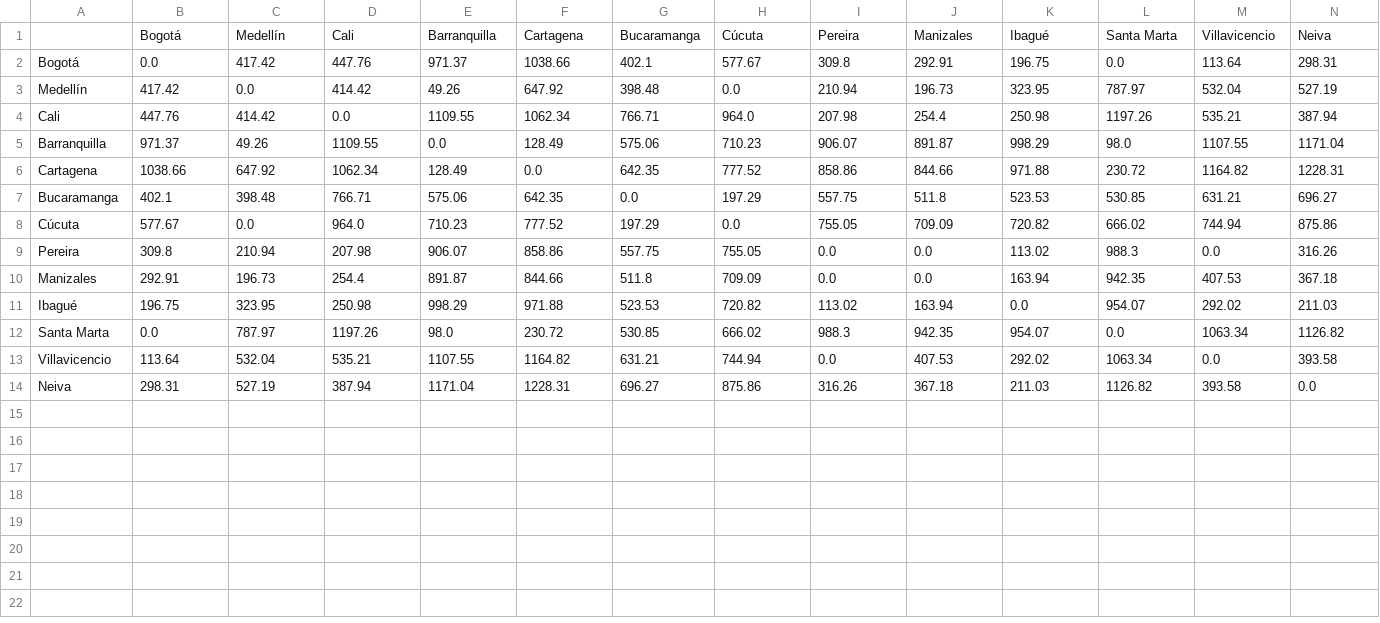
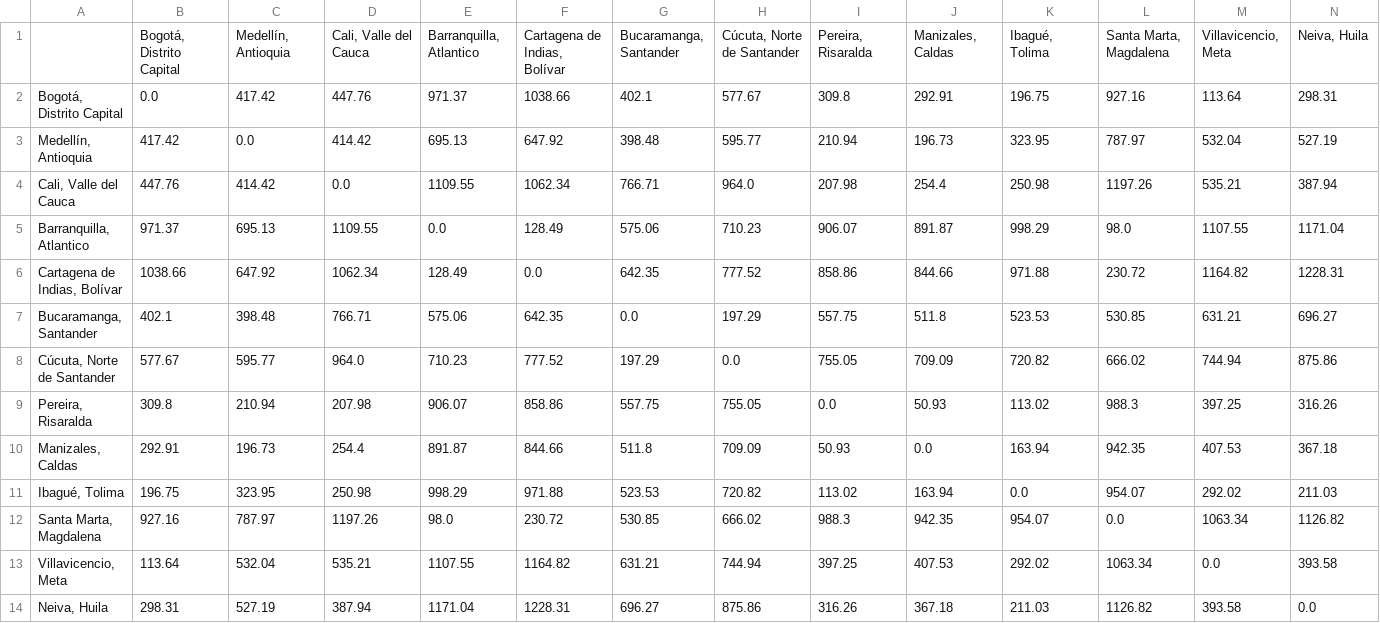
Before and after one commit to carlosmcalle/Trabajo01EQ5RNABI, a CSV file: matriz_distancia.csv, drawn as a sheet.

```diff
--- a/matriz_distancia.csv
+++ b/matriz_distancia.csv
@@ -1,14 +1,14 @@
-,Bogotá,Medellín,Cali,Barranquilla,Cartagena,Bucaramanga,Cúcuta,Pereira,Manizales,Ibagué,Santa Marta,Villavicencio,Neiva
-Bogotá,0.0,417.42,447.76,971.37,1038.66,402.1,577.67,309.8,292.91,196.75,0.0,113.64,298.31
-Medellín,417.42,0.0,414.42,49.26,647.92,398.48,0.0,210.94,196.73,323.95,787.97,532.04,527.19
-Cali,447.76,414.42,0.0,1109.55,1062.34,766.71,964.0,207.98,254.4,250.98,1197.26,535.21,387.94
-Barranquilla,971.37,49.26,1109.55,0.0,128.49,575.06,710.23,906.07,891.87,998.29,98.0,1107.55,1171.04
-Cartagena,1038.66,647.92,1062.34,128.49,0.0,642.35,777.52,858.86,844.66,971.88,230.72,1164.82,1228.31
-Bucaramanga,402.1,398.48,766.71,575.06,642.35,0.0,197.29,557.75,511.8,523.53,530.85,631.21,696.27
-Cúcuta,577.67,0.0,964.0,710.23,777.52,197.29,0.0,755.05,709.09,720.82,666.02,744.94,875.86
-Pereira,309.8,210.94,207.98,906.07,858.86,557.75,755.05,0.0,0.0,113.02,988.3,0.0,316.26
-Manizales,292.91,196.73,254.4,891.87,844.66,511.8,709.09,0.0,0.0,163.94,942.35,407.53,367.18
-Ibagué,196.75,323.95,250.98,998.29,971.88,523.53,720.82,113.02,163.94,0.0,954.07,292.02,211.03
-Santa Marta,0.0,787.97,1197.26,98.0,230.72,530.85,666.02,988.3,942.35,954.07,0.0,1063.34,1126.82
-Villavicencio,113.64,532.04,535.21,1107.55,1164.82,631.21,744.94,0.0,407.53,292.02,1063.34,0.0,393.58
-Neiva,298.31,527.19,387.94,1171.04,1228.31,696.27,875.86,316.26,367.18,211.03,1126.82,393.58,0.0
+,"Bogotá, Distrito Capital","Medellín, Antioquia","Cali, Valle del Cauca","Barranquilla, Atlantico","Cartagena de Indias, Bolívar","Bucaramanga, Santander","Cúcuta, Norte de Santander","Pereira, Risaralda","Manizales, Caldas","Ibagué, Tolima","Santa Marta, Magdalena","Villavicencio, Meta","Neiva, Huila"
+"Bogotá, Distrito Capital",0.0,417.42,447.76,971.37,1038.66,402.1,577.67,309.8,292.91,196.75,927.16,113.64,298.31
+"Medellín, Antioquia",417.42,0.0,414.42,695.13,647.92,398.48,595.77,210.94,196.73,323.95,787.97,532.04,527.19
+"Cali, Valle del Cauca",447.76,414.42,0.0,1109.55,1062.34,766.71,964.0,207.98,254.4,250.98,1197.26,535.21,387.94
+"Barranquilla, Atlantico",971.37,695.13,1109.55,0.0,128.49,575.06,710.23,906.07,891.87,998.29,98.0,1107.55,1171.04
+"Cartagena de Indias, Bolívar",1038.66,647.92,1062.34,128.49,0.0,642.35,777.52,858.86,844.66,971.88,230.72,1164.82,1228.31
+"Bucaramanga, Santander",402.1,398.48,766.71,575.06,642.35,0.0,197.29,557.75,511.8,523.53,530.85,631.21,696.27
+"Cúcuta, Norte de Santander",577.67,595.77,964.0,710.23,777.52,197.29,0.0,755.05,709.09,720.82,666.02,744.94,875.86
+"Pereira, Risaralda",309.8,210.94,207.98,906.07,858.86,557.75,755.05,0.0,50.93,113.02,988.3,397.25,316.26
+"Manizales, Caldas",292.91,196.73,254.4,891.87,844.66,511.8,709.09,50.93,0.0,163.94,942.35,407.53,367.18
+"Ibagué, Tolima",196.75,323.95,250.98,998.29,971.88,523.53,720.82,113.02,163.94,0.0,954.07,292.02,211.03
+"Santa Marta, Magdalena",927.16,787.97,1197.26,98.0,230.72,530.85,666.02,988.3,942.35,954.07,0.0,1063.34,1126.82
+"Villavicencio, Meta",113.64,532.04,535.21,1107.55,1164.82,631.21,744.94,397.25,407.53,292.02,1063.34,0.0,393.58
+"Neiva, Huila",298.31,527.19,387.94,1171.04,1228.31,696.27,875.86,316.26,367.18,211.03,1126.82,393.58,0.0
```
Also changed, not shown: matriz_peajes.csv, matriz_tiempos.csv, 1 other file.
